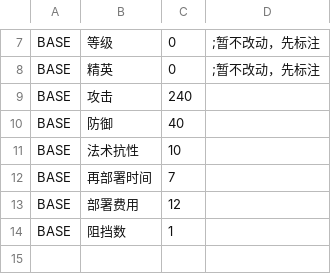
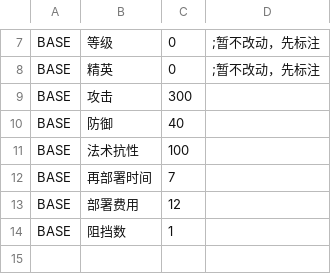
Before and after one commit to syf097/ErArk, a CSV file: CSV/Chara/Chara4.csv, drawn as a sheet; only a part is shown, gaps mark what is left out.

```diff
--- a/CSV/Chara/Chara4.csv
+++ b/CSV/Chara/Chara4.csv
@@ -8,5 +8,5 @@ BASE,等级,0,;暂不改动，先标注
 BASE,精英,0,;暂不改动，先标注
-BASE,攻击,240,
+BASE,攻击,300,
 BASE,防御,40,
-BASE,法术抗性,10,
+BASE,法术抗性,100,
 BASE,再部署时间,7,
```
Also changed, not shown: CSV/Chara/Chara1.csv, CSV/Chara/Chara11.csv, 29 other files.
